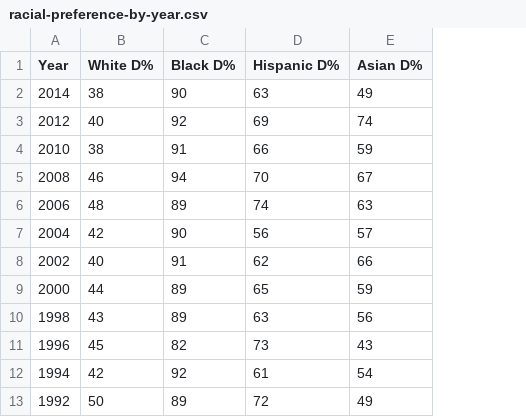
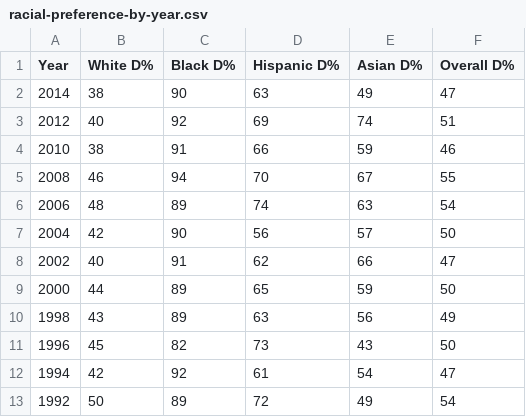
Before and after one commit to hathix/psy15, a CSV file: data/racial-preference-by-year.csv, drawn as a sheet; the diff names each change by its address in the sheet, - before the commit and + after, or states it on an @@ line.

```diff
--- a/data/racial-preference-by-year.csv
+++ b/data/racial-preference-by-year.csv
+column F (Overall D%), rows 2-13: 47 | 51 | 46 | 55 | 54 | 50 | 47 | 50 | 49 | 50 | 47 | 54
```
Also changed, not shown: data/candidate-support-by-race.csv.
